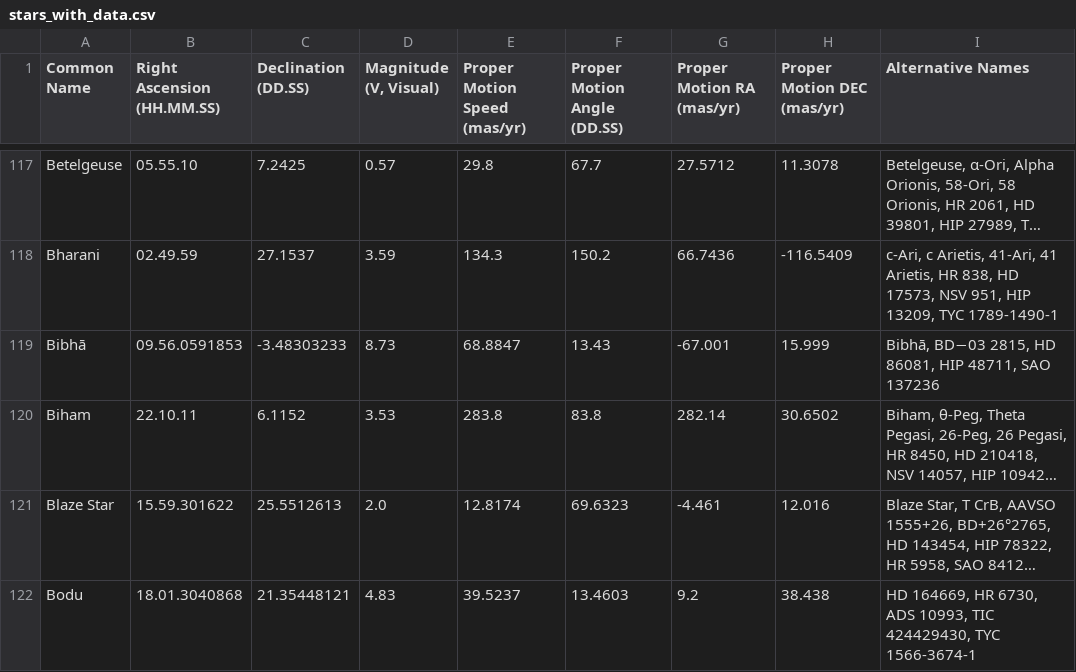
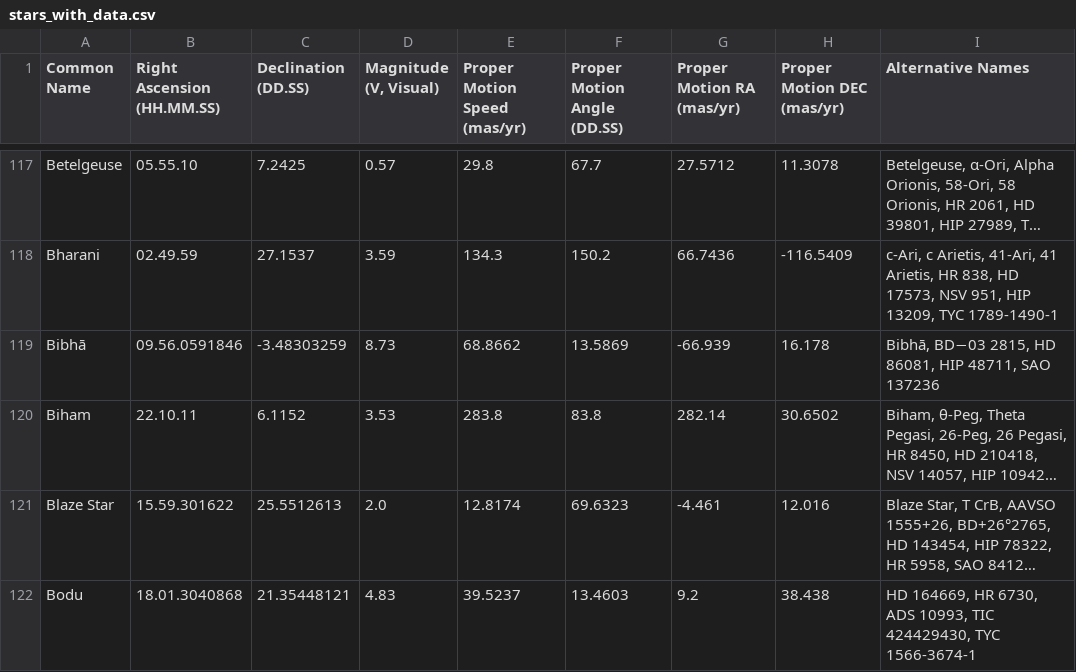
Before and after one commit to cyschneck/Star-Chart-Spherical-Projection, a CSV file: star_chart_spherical_projection/data/stars_with_data.csv, drawn as a sheet; only a part is shown, gaps mark what is left out; long unchanged cells end in …; the diff covers the shown part only; the diff names each change by its address in the sheet, - before the commit and + after, or states it on an @@ line.

```diff
--- a/star_chart_spherical_projection/data/stars_with_data.csv
+++ b/star_chart_spherical_projection/data/stars_with_data.csv
-B119 (Right Ascension (HH.MM.SS)): 09.56.0591853
+B119 (Right Ascension (HH.MM.SS)): 09.56.0591846
-C119 (Declination (DD.SS)): -3.48303233
+C119 (Declination (DD.SS)): -3.48303259
-E119 (Proper Motion Speed (mas/yr)): 68.8847
+E119 (Proper Motion Speed (mas/yr)): 68.8662
-F119 (Proper Motion Angle (DD.SS)): 13.43
+F119 (Proper Motion Angle (DD.SS)): 13.5869
-G119 (Proper Motion RA (mas/yr)): -67.001
+G119 (Proper Motion RA (mas/yr)): -66.939
-H119 (Proper Motion DEC (mas/yr)): 15.999
+H119 (Proper Motion DEC (mas/yr)): 16.178
```
Also changed, not shown: 11 added rows and 1 edited cell elsewhere in this file, star_chart_spherical_projection/pytests/examples/year_0_stars_pos.csv, 21 other files.
